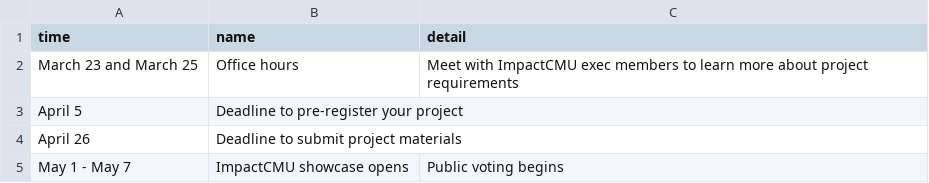
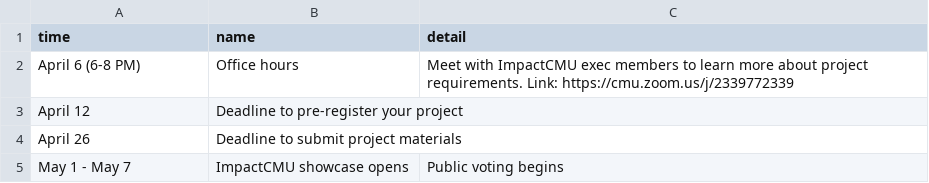
Before and after one commit to DFAxCMU/ImpactCMU, a CSV file: src/data/timeline.csv, drawn as a sheet.

```diff
--- a/src/data/timeline.csv
+++ b/src/data/timeline.csv
@@ -1,4 +1,4 @@
 time,name,detail
-March 23 and March 25,Office hours,Meet with ImpactCMU exec members to learn more about project requirements
-April 5,Deadline to pre-register your project,
+April 6 (6-8 PM),Office hours,Meet with ImpactCMU exec members to learn more about project requirements. Link: https://cmu.zoom.us/j/2339772339
+April 12,Deadline to pre-register your project,
 April 26,Deadline to submit project materials,
```
Also changed, not shown: 4 other files.
